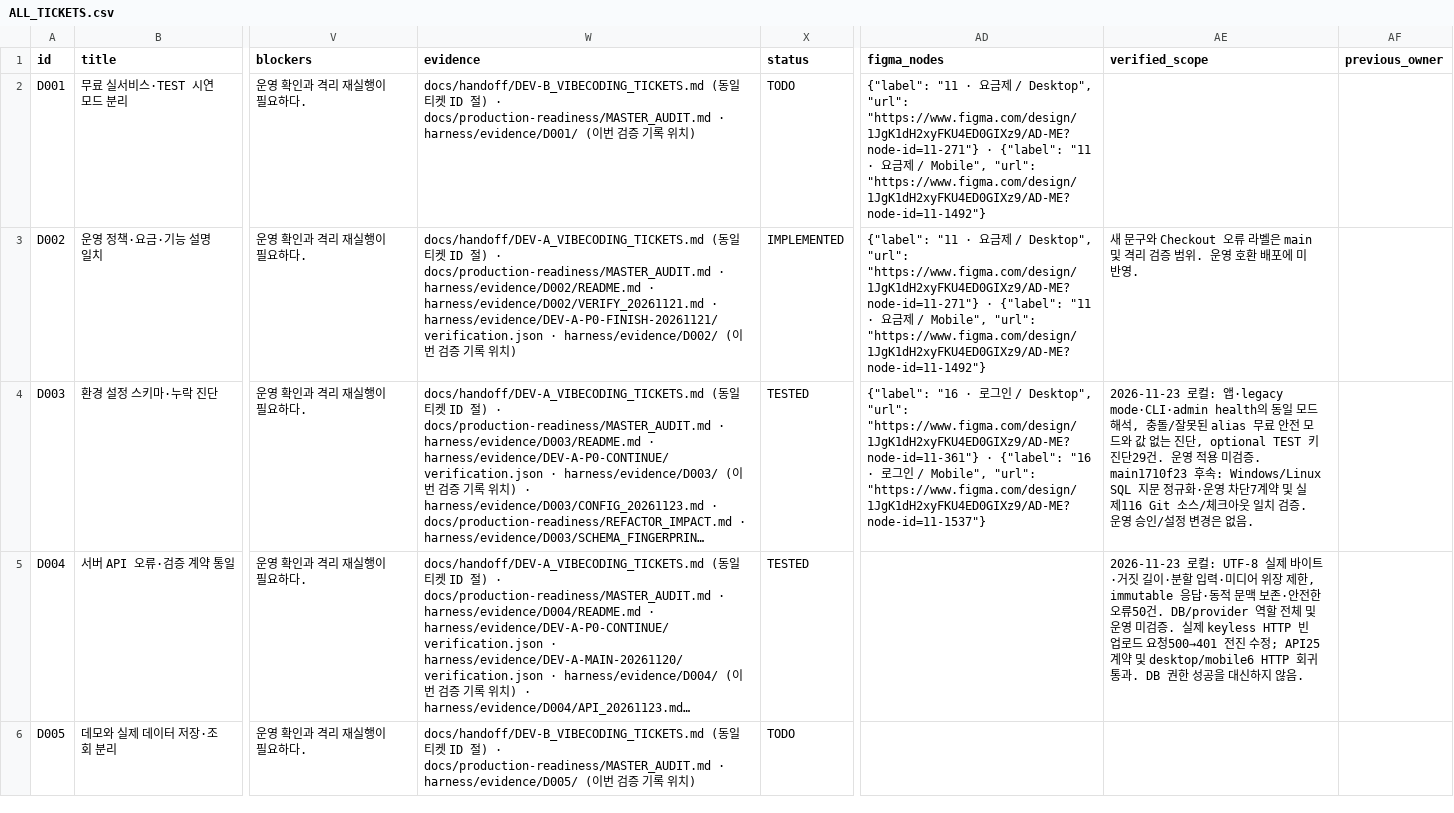
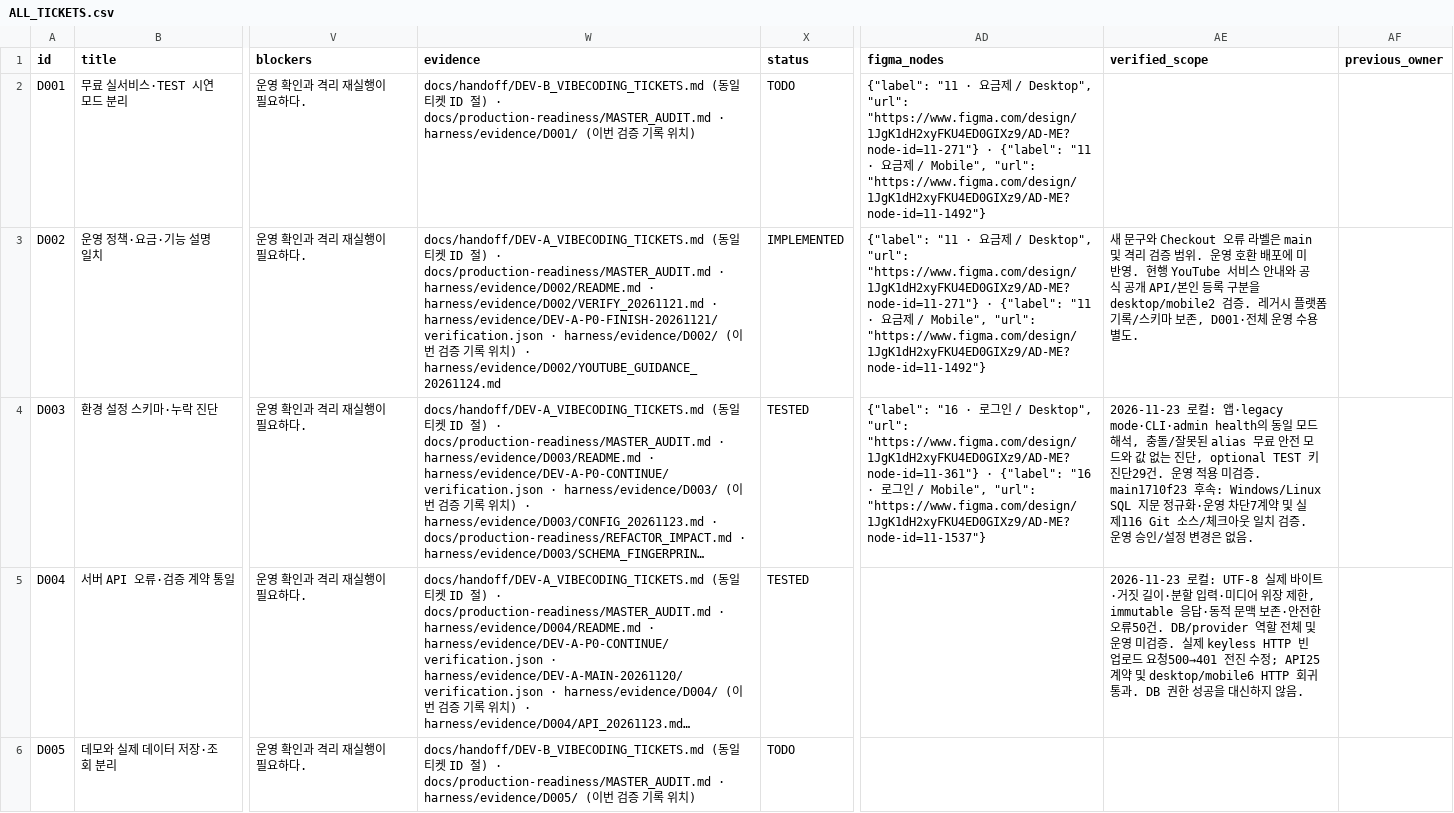
Before and after one commit to WooSungHyun03/AD-Me, a CSV file: docs/production-readiness/ALL_TICKETS.csv, drawn as a sheet; only a part is shown, gaps mark what is left out; long unchanged cells end in …; the diff names each change by its address in the sheet, - before the commit and + after, or states it on an @@ line.

Commit message:
D002: describe the active YouTube marketplace separately from legacy records

```diff
--- a/docs/production-readiness/ALL_TICKETS.csv
+++ b/docs/production-readiness/ALL_TICKETS.csv
-W3 (evidence): …치)
+W3 (evidence): …치) · harness/evidence/D002/YOUTUBE_GUIDANCE_20261124.md
-AE3 (verified_scope): …미반영.
+AE3 (verified_scope): …미반영. 현행 YouTube 서비스 안내와 공식 공개 API/본인 등록 구분을 desktop/mobile2 검증. 레거시 플랫폼 기록/스키마 보존, D001·전체 운영 수용 별도.
```
Also changed, not shown: 8 other files.
